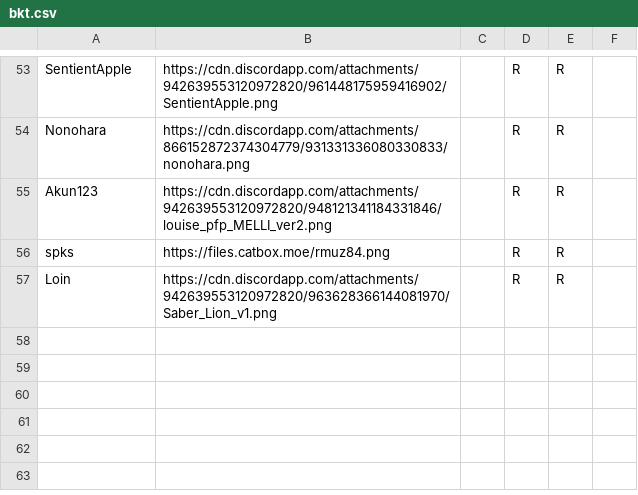
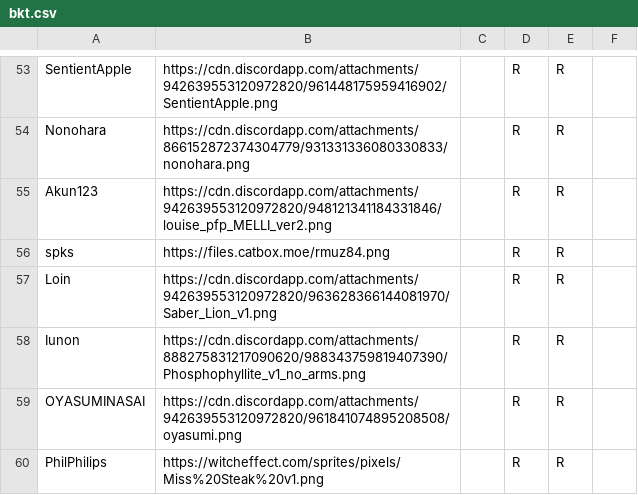
Before and after one commit to HyphenSouth/Thunderdome-Fantasy, a CSV file: char/bkt.csv, drawn as a sheet; only a part is shown, gaps mark what is left out; the diff names each change by its address in the sheet, - before the commit and + after, or states it on an @@ line.

```diff
--- a/char/bkt.csv
+++ b/char/bkt.csv
+row 58: Iunon | https://cdn.discordapp.com/attachments/888275831217090620/988343759819407390/Phosphophyllite_v1_no_arms.png |  | R | R
+row 59: OYASUMINASAI | https://cdn.discordapp.com/attachments/942639553120972820/961841074895208508/oyasumi.png |  | R | R
+row 60: PhilPhilips | https://witcheffect.com/sprites/pixels/Miss%20Steak%20v1.png |  | R | R
```
Also changed, not shown: char/2022 part2.csv, 4 other files.
